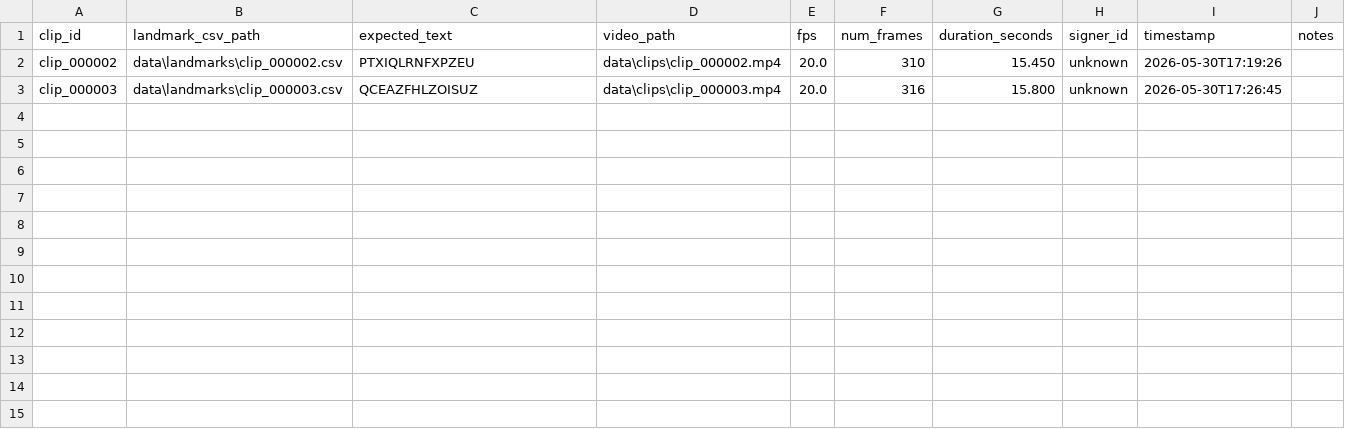
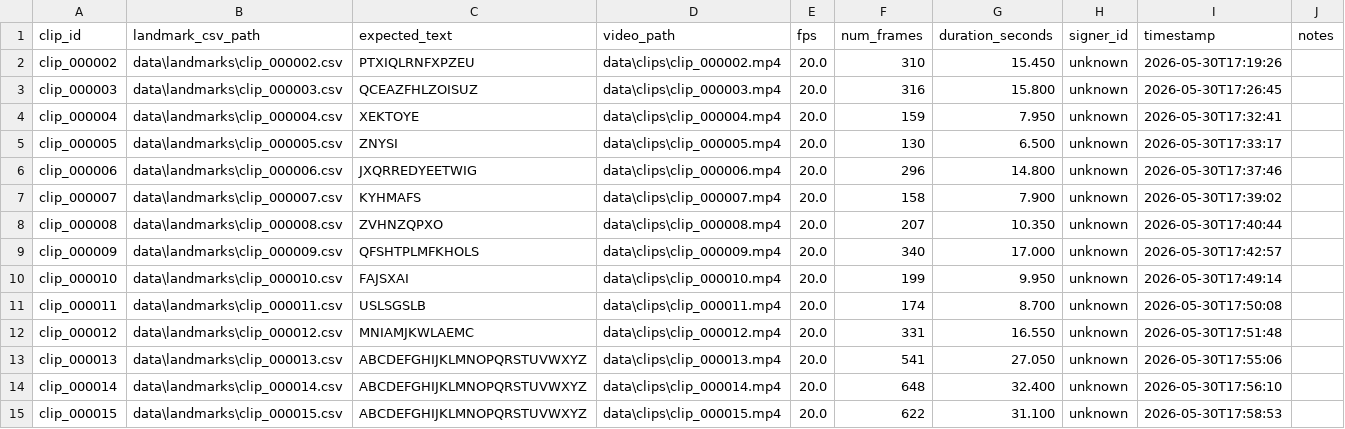
Before and after one commit to 2amuel/tassers-quackhacks-2026-submission, a CSV file: data/labels.csv, drawn as a sheet; the diff names each change by its address in the sheet, - before the commit and + after, or states it on an @@ line.

Commit message:
Updated collect_fingerspelling_data.py to allow for custom inputs, corrected other errors.

```diff
--- a/data/labels.csv
+++ b/data/labels.csv
+row 4: clip_000004 | data\landmarks\clip_000004.csv | XEKTOYE | data\clips\clip_000004.mp4 | 20.0 | 159 | 7.950 | unknown | 2026-05-30T17:32:41
+row 5: clip_000005 | data\landmarks\clip_000005.csv | ZNYSI | data\clips\clip_000005.mp4 | 20.0 | 130 | 6.500 | unknown | 2026-05-30T17:33:17
+row 6: clip_000006 | data\landmarks\clip_000006.csv | JXQRREDYEETWIG | data\clips\clip_000006.mp4 | 20.0 | 296 | 14.800 | unknown | 2026-05-30T17:37:46
+row 7: clip_000007 | data\landmarks\clip_000007.csv | KYHMAFS | data\clips\clip_000007.mp4 | 20.0 | 158 | 7.900 | unknown | 2026-05-30T17:39:02
+row 8: clip_000008 | data\landmarks\clip_000008.csv | ZVHNZQPXO | data\clips\clip_000008.mp4 | 20.0 | 207 | 10.350 | unknown | 2026-05-30T17:40:44
+row 9: clip_000009 | data\landmarks\clip_000009.csv | QFSHTPLMFKHOLS | data\clips\clip_000009.mp4 | 20.0 | 340 | 17.000 | unknown | 2026-05-30T17:42:57
+row 10: clip_000010 | data\landmarks\clip_000010.csv | FAJSXAI | data\clips\clip_000010.mp4 | 20.0 | 199 | 9.950 | unknown | 2026-05-30T17:49:14
+row 11: clip_000011 | data\landmarks\clip_000011.csv | USLSGSLB | data\clips\clip_000011.mp4 | 20.0 | 174 | 8.700 | unknown | 2026-05-30T17:50:08
+row 12: clip_000012 | data\landmarks\clip_000012.csv | MNIAMJKWLAEMC | data\clips\clip_000012.mp4 | 20.0 | 331 | 16.550 | unknown | 2026-05-30T17:51:48
+row 13: clip_000013 | data\landmarks\clip_000013.csv | ABCDEFGHIJKLMNOPQRSTUVWXYZ | data\clips\clip_000013.mp4 | 20.0 | 541 | 27.050 | unknown | 2026-05-30T17:55:06
+row 14: clip_000014 | data\landmarks\clip_000014.csv | ABCDEFGHIJKLMNOPQRSTUVWXYZ | data\clips\clip_000014.mp4 | 20.0 | 648 | 32.400 | unknown | 2026-05-30T17:56:10
+row 15: clip_000015 | data\landmarks\clip_000015.csv | ABCDEFGHIJKLMNOPQRSTUVWXYZ | data\clips\clip_000015.mp4 | 20.0 | 622 | 31.100 | unknown | 2026-05-30T17:58:53
```
Also changed, not shown: 16 other files.
